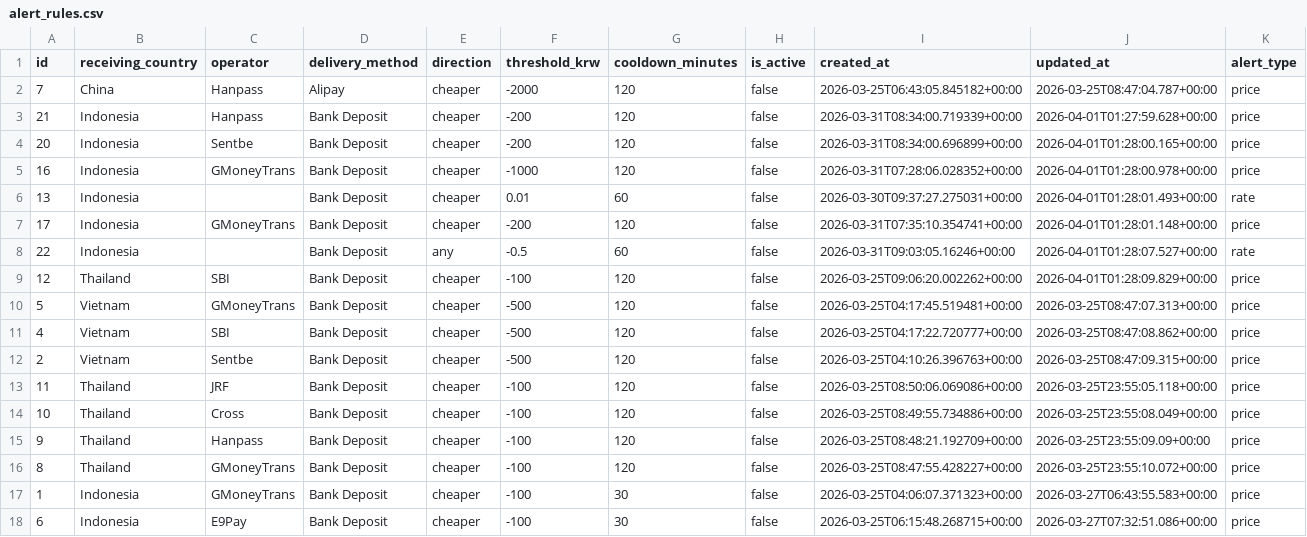
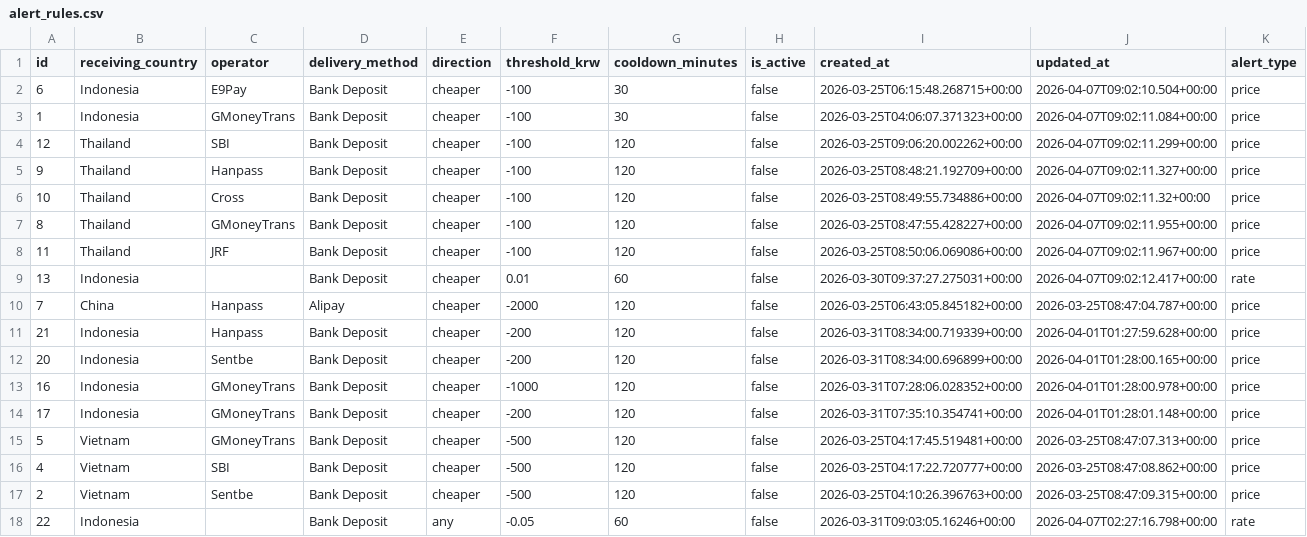
Before and after one commit to kevinlanovwork-coder/dashboard, a CSV file: backups/alert_rules.csv, drawn as a sheet; removed rows and columns are numbered as before the commit, all else as after; the diff names each change by its address in the sheet, - before the commit and + after, or states it on an @@ line.

```diff
--- a/backups/alert_rules.csv
+++ b/backups/alert_rules.csv
+row 2: 6 | Indonesia | E9Pay | Bank Deposit | cheaper | -100 | 30 | false | 2026-03-25T06:15:48.268715+00:00 | 2026-04-07T09:02:10.504+00:00 | price
+row 3: 1 | Indonesia | GMoneyTrans | Bank Deposit | cheaper | -100 | 30 | false | 2026-03-25T04:06:07.371323+00:00 | 2026-04-07T09:02:11.084+00:00 | price
+row 4: 12 | Thailand | SBI | Bank Deposit | cheaper | -100 | 120 | false | 2026-03-25T09:06:20.002262+00:00 | 2026-04-07T09:02:11.299+00:00 | price
+row 5: 9 | Thailand | Hanpass | Bank Deposit | cheaper | -100 | 120 | false | 2026-03-25T08:48:21.192709+00:00 | 2026-04-07T09:02:11.327+00:00 | price
+row 6: 10 | Thailand | Cross | Bank Deposit | cheaper | -100 | 120 | false | 2026-03-25T08:49:55.734886+00:00 | 2026-04-07T09:02:11.32+00:00 | price
+row 7: 8 | Thailand | GMoneyTrans | Bank Deposit | cheaper | -100 | 120 | false | 2026-03-25T08:47:55.428227+00:00 | 2026-04-07T09:02:11.955+00:00 | price
+row 8: 11 | Thailand | JRF | Bank Deposit | cheaper | -100 | 120 | false | 2026-03-25T08:50:06.069086+00:00 | 2026-04-07T09:02:11.967+00:00 | price
+row 9: 13 | Indonesia |  | Bank Deposit | cheaper | 0.01 | 60 | false | 2026-03-30T09:37:27.275031+00:00 | 2026-04-07T09:02:12.417+00:00 | rate
-row 6: 13 | Indonesia |  | Bank Deposit | cheaper | 0.01 | 60 | false | 2026-03-30T09:37:27.275031+00:00 | 2026-04-01T01:28:01.493+00:00 | rate
-row 8: 22 | Indonesia |  | Bank Deposit | any | -0.5 | 60 | false | 2026-03-31T09:03:05.16246+00:00 | 2026-04-01T01:28:07.527+00:00 | rate
-row 9: 12 | Thailand | SBI | Bank Deposit | cheaper | -100 | 120 | false | 2026-03-25T09:06:20.002262+00:00 | 2026-04-01T01:28:09.829+00:00 | price
-row 13: 11 | Thailand | JRF | Bank Deposit | cheaper | -100 | 120 | false | 2026-03-25T08:50:06.069086+00:00 | 2026-03-25T23:55:05.118+00:00 | price
-row 14: 10 | Thailand | Cross | Bank Deposit | cheaper | -100 | 120 | false | 2026-03-25T08:49:55.734886+00:00 | 2026-03-25T23:55:08.049+00:00 | price
-row 15: 9 | Thailand | Hanpass | Bank Deposit | cheaper | -100 | 120 | false | 2026-03-25T08:48:21.192709+00:00 | 2026-03-25T23:55:09.09+00:00 | price
-row 16: 8 | Thailand | GMoneyTrans | Bank Deposit | cheaper | -100 | 120 | false | 2026-03-25T08:47:55.428227+00:00 | 2026-03-25T23:55:10.072+00:00 | price
-row 17: 1 | Indonesia | GMoneyTrans | Bank Deposit | cheaper | -100 | 30 | false | 2026-03-25T04:06:07.371323+00:00 | 2026-03-27T06:43:55.583+00:00 | price
-row 18: 6 | Indonesia | E9Pay | Bank Deposit | cheaper | -100 | 30 | false | 2026-03-25T06:15:48.268715+00:00 | 2026-03-27T07:32:51.086+00:00 | price
+row 18: 22 | Indonesia |  | Bank Deposit | any | -0.05 | 60 | false | 2026-03-31T09:03:05.16246+00:00 | 2026-04-07T02:27:16.798+00:00 | rate
```
Also changed, not shown: backups/service_fees.csv, 2 other files.
